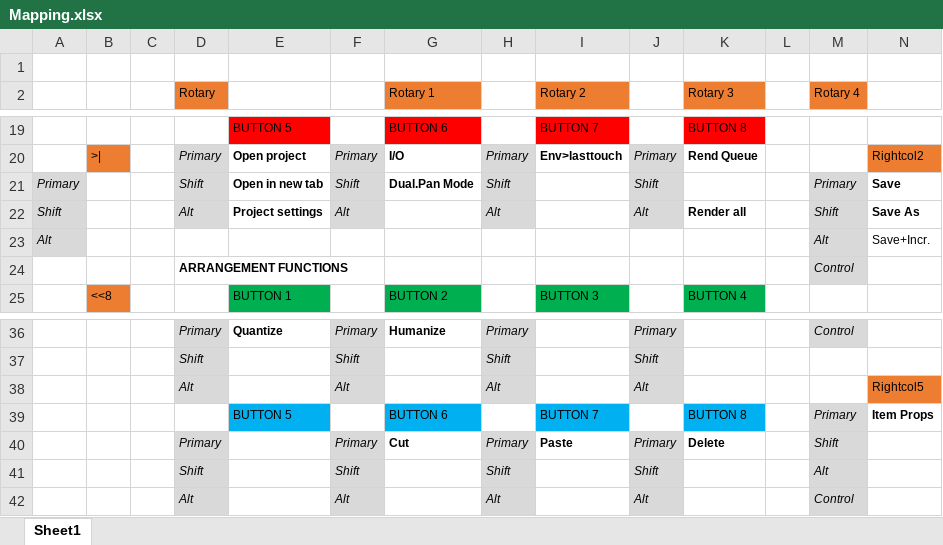
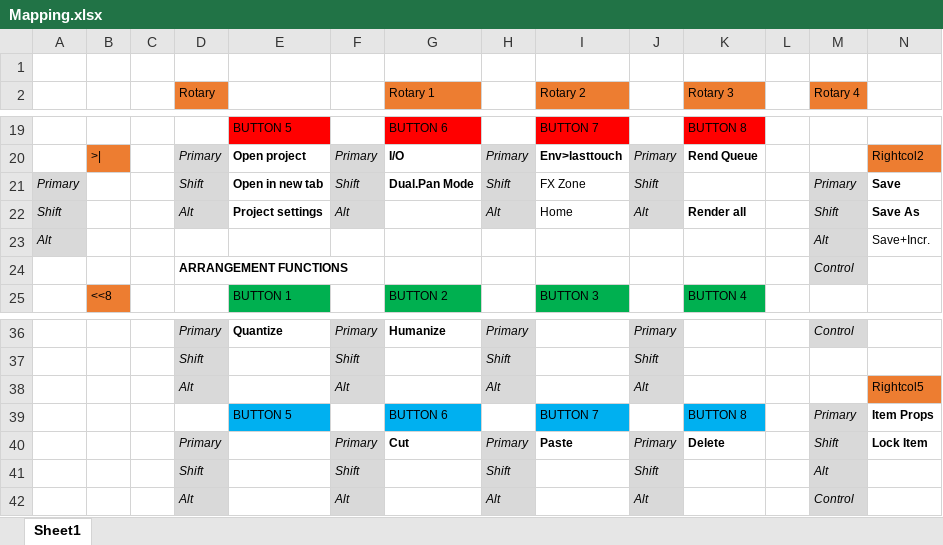
Before and after one commit to KrisBash/ReaperCSINano, an Excel workbook: Zones/IconPlatNano_KB_1.0/Mapping.xlsx, sheet Sheet1, drawn as a sheet; only a part is shown, gaps mark what is left out; values as stored, in another font and other column widths than the file's, no borders; the diff names each change by its address in the sheet, - before the commit and + after, or states it on an @@ line.

```diff
--- a/Zones/IconPlatNano_KB_1.0/Mapping.xlsx (sheet Sheet1)
+++ b/Zones/IconPlatNano_KB_1.0/Mapping.xlsx (sheet Sheet1)
-I21 (Rotary 2): (empty)
+I21 (Rotary 2): FX Zone
-I22 (Rotary 2): (empty)
+I22 (Rotary 2): Home
-N40: (empty)
+N40: Lock Item
```
Also changed, not shown: 6 other files.
